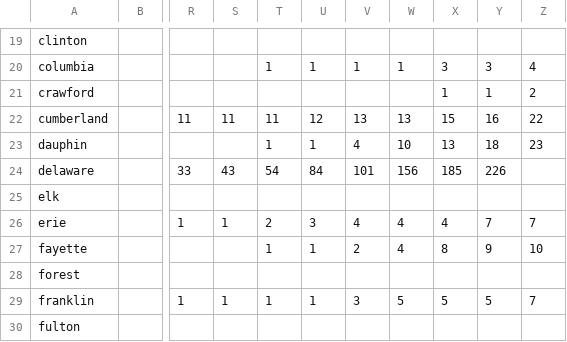
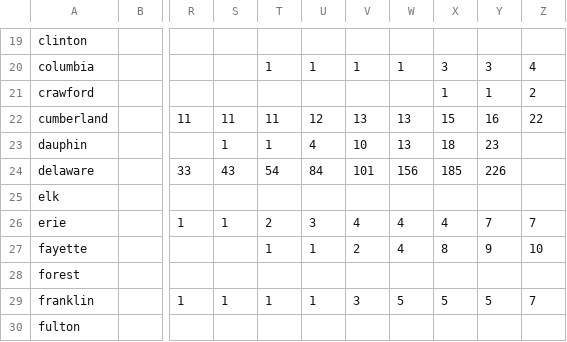
Before and after one commit to joeguinness/covid19data, a CSV file: pa_county_cases.csv, drawn as a sheet; only a part is shown, gaps mark what is left out; the diff names each change by its address in the sheet, - before the commit and + after, or states it on an @@ line.

Commit message:
updated column error

```diff
--- a/pa_county_cases.csv
+++ b/pa_county_cases.csv
-S23: (empty)
+S23: 1
-U23: 1
+U23: 4
-V23: 4
+V23: 10
-W23: 10
+W23: 13
-X23: 13
+X23: 18
-Y23: 18
+Y23: 23
-Z23: 23
+Z23: (empty)
```
